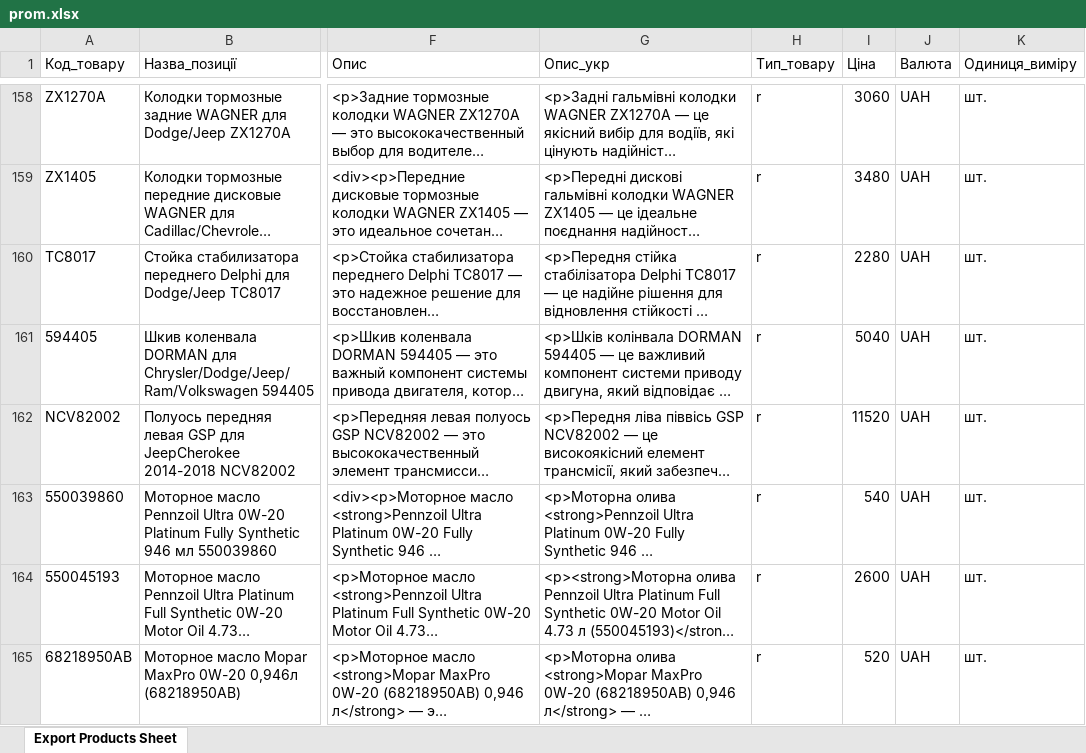
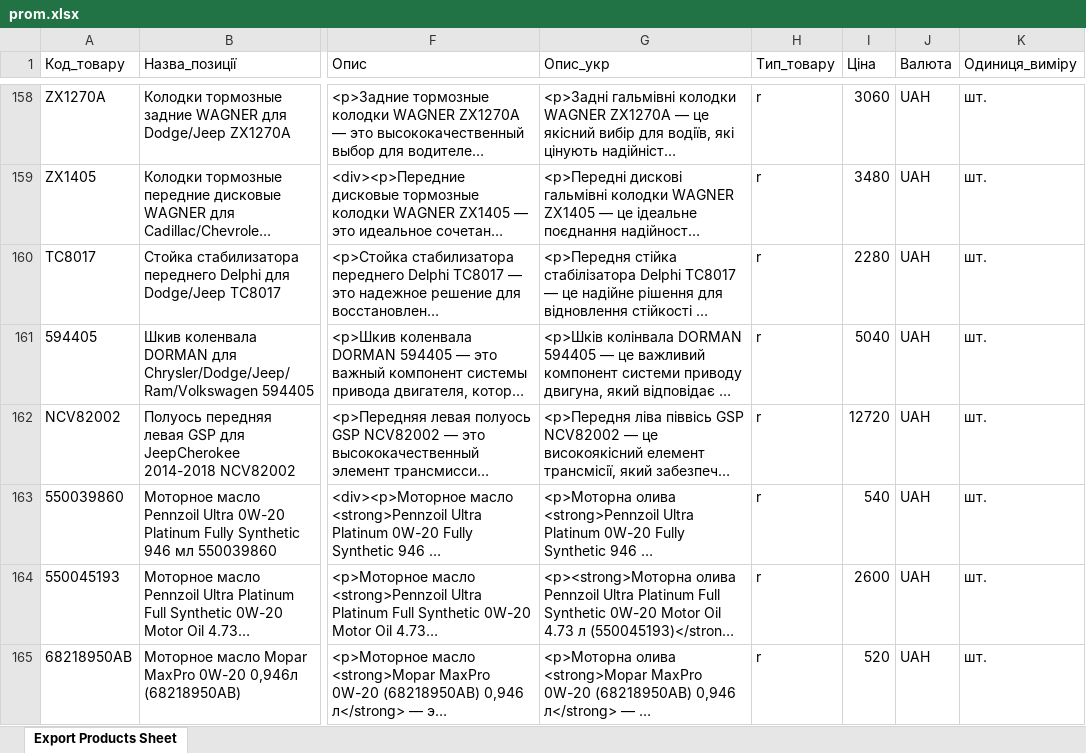
Before and after one commit to xvalikan/avtopro-pricelist, an Excel workbook: prom.xlsx, sheet Export Products Sheet, drawn as a sheet; only a part is shown, gaps mark what is left out; long unchanged cells end in …; values as stored, in another font and other column widths than the file's, no borders; the diff names each change by its address in the sheet, - before the commit and + after, or states it on an @@ line.

```diff
--- a/prom.xlsx (sheet Export Products Sheet)
+++ b/prom.xlsx (sheet Export Products Sheet)
-I162 (Ціна): 11520
+I162 (Ціна): 12720
```
